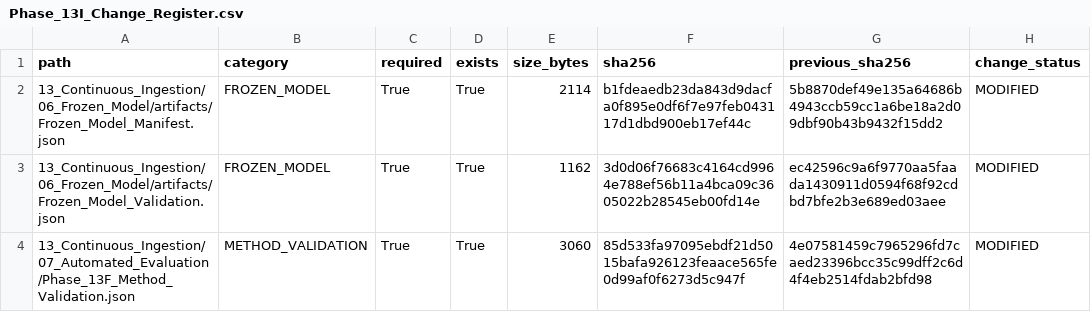
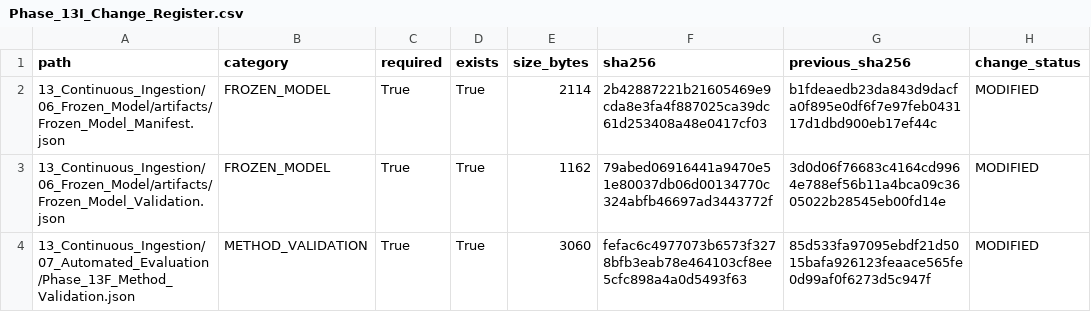
Before and after one commit to Rahul787-ai/Semiconductor-Credit-Risk-ML-main, a CSV file: 13_Continuous_Ingestion/08_Governance/Phase_13I_Change_Register.csv, drawn as a sheet.

```diff
--- a/13_Continuous_Ingestion/08_Governance/Phase_13I_Change_Register.csv
+++ b/13_Continuous_Ingestion/08_Governance/Phase_13I_Change_Register.csv
@@ -1,4 +1,4 @@
 path,category,required,exists,size_bytes,sha256,previous_sha256,change_status
-13_Continuous_Ingestion/06_Frozen_Model/artifacts/Frozen_Model_Manifest.json,FROZEN_MODEL,True,True,2114,b1fdeaedb23da843d9dacfa0f895e0df6f7e97feb043117d1dbd900eb17ef44c,5b8870def49e135a64686b4943ccb59cc1a6be18a2d09dbf90b43b9432f15dd2,MODIFIED
-13_Continuous_Ingestion/06_Frozen_Model/artifacts/Frozen_Model_Validation.json,FROZEN_MODEL,True,True,1162,3d0d06f76683c4164cd9964e788ef56b11a4bca09c3605022b28545eb00fd14e,ec42596c9a6f9770aa5faada1430911d0594f68f92cdbd7bfe2b3e689ed03aee,MODIFIED
-13_Continuous_Ingestion/07_Automated_Evaluation/Phase_13F_Method_Validation.json,METHOD_VALIDATION,True,True,3060,85d533fa97095ebdf21d5015bafa926123feaace565fe0d99af0f6273d5c947f,4e07581459c7965296fd7caed23396bcc35c99dff2c6d4f4eb2514fdab2bfd98,MODIFIED
+13_Continuous_Ingestion/06_Frozen_Model/artifacts/Frozen_Model_Manifest.json,FROZEN_MODEL,True,True,2114,2b42887221b21605469e9cda8e3fa4f887025ca39dc61d253408a48e0417cf03,b1fdeaedb23da843d9dacfa0f895e0df6f7e97feb043117d1dbd900eb17ef44c,MODIFIED
+13_Continuous_Ingestion/06_Frozen_Model/artifacts/Frozen_Model_Validation.json,FROZEN_MODEL,True,True,1162,79abed06916441a9470e51e80037db06d00134770c324abfb46697ad3443772f,3d0d06f76683c4164cd9964e788ef56b11a4bca09c3605022b28545eb00fd14e,MODIFIED
+13_Continuous_Ingestion/07_Automated_Evaluation/Phase_13F_Method_Validation.json,METHOD_VALIDATION,True,True,3060,fefac6c4977073b6573f3278bfb3eab78e464103cf8ee5cfc898a4a0d5493f63,85d533fa97095ebdf21d5015bafa926123feaace565fe0d99af0f6273d5c947f,MODIFIED
```
Also changed, not shown: 13_Continuous_Ingestion/08_Governance/Phase_13I_Artifact_Hashes.csv, 10 other files.
